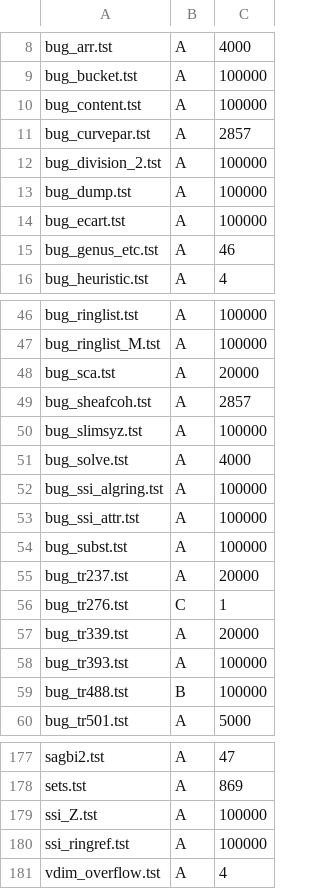
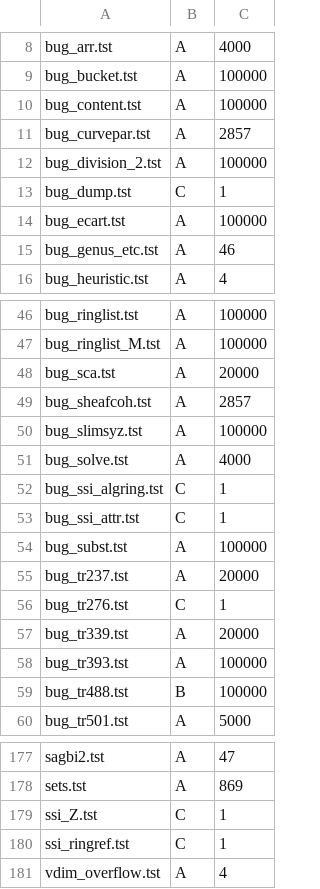
Before and after one commit to BrentBaccala/Singular, a CSV file: Tst/Short/ok_s_classification.csv, drawn as a sheet; only a part is shown, gaps mark what is left out.

```diff
--- a/Tst/Short/ok_s_classification.csv
+++ b/Tst/Short/ok_s_classification.csv
@@ -12,3 +12,3 @@ bug_curvepar.tst,A,2857
 bug_division_2.tst,A,100000
-bug_dump.tst,A,100000
+bug_dump.tst,C,1
 bug_ecart.tst,A,100000
@@ -51,4 +51,4 @@ bug_slimsyz.tst,A,100000
 bug_solve.tst,A,4000
-bug_ssi_algring.tst,A,100000
-bug_ssi_attr.tst,A,100000
+bug_ssi_algring.tst,C,1
+bug_ssi_attr.tst,C,1
 bug_subst.tst,A,100000
@@ -178,4 +178,4 @@ sagbi2.tst,A,47
 sets.tst,A,869
-ssi_Z.tst,A,100000
-ssi_ringref.tst,A,100000
+ssi_Z.tst,C,1
+ssi_ringref.tst,C,1
 vdim_overflow.tst,A,4
```
Also changed, not shown: Tst/Long/ok_l_classification.csv, Tst/Old/universal_classification.csv.
